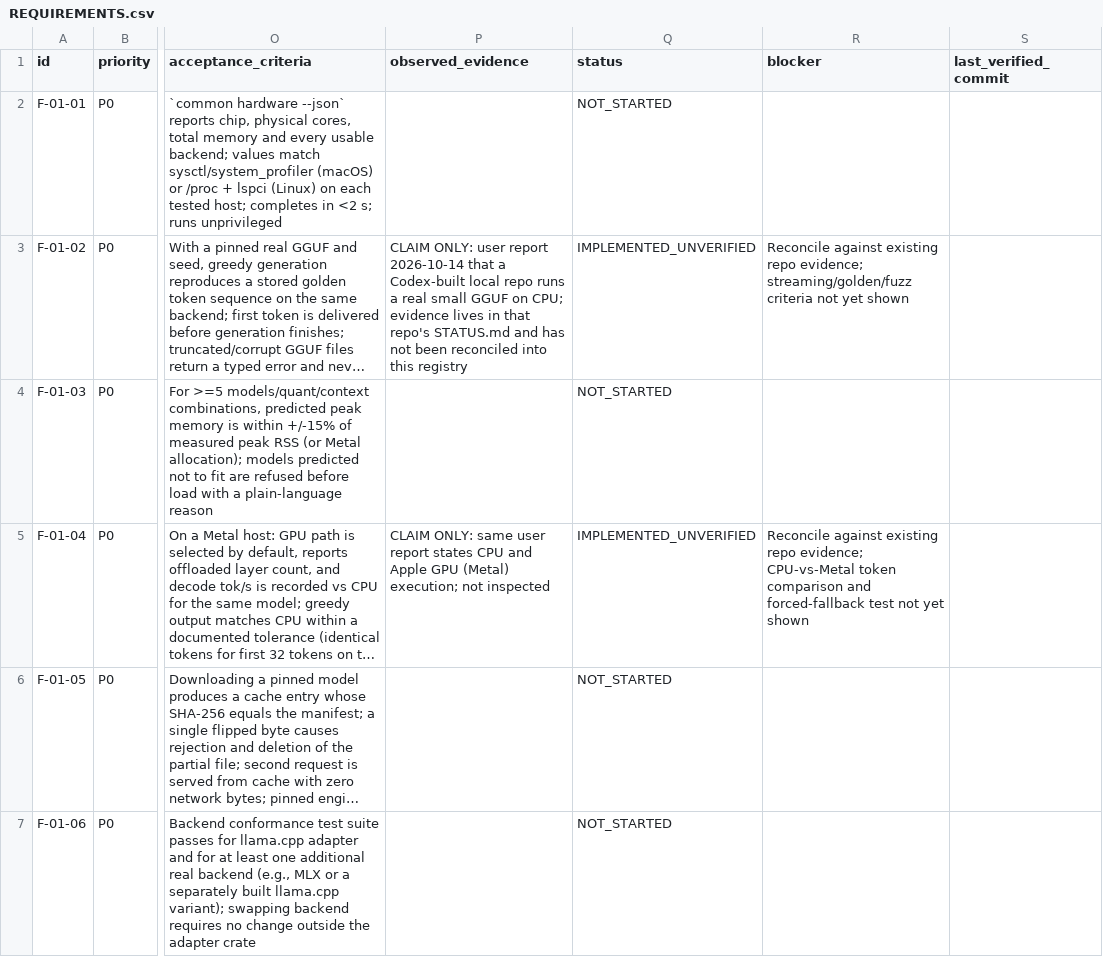
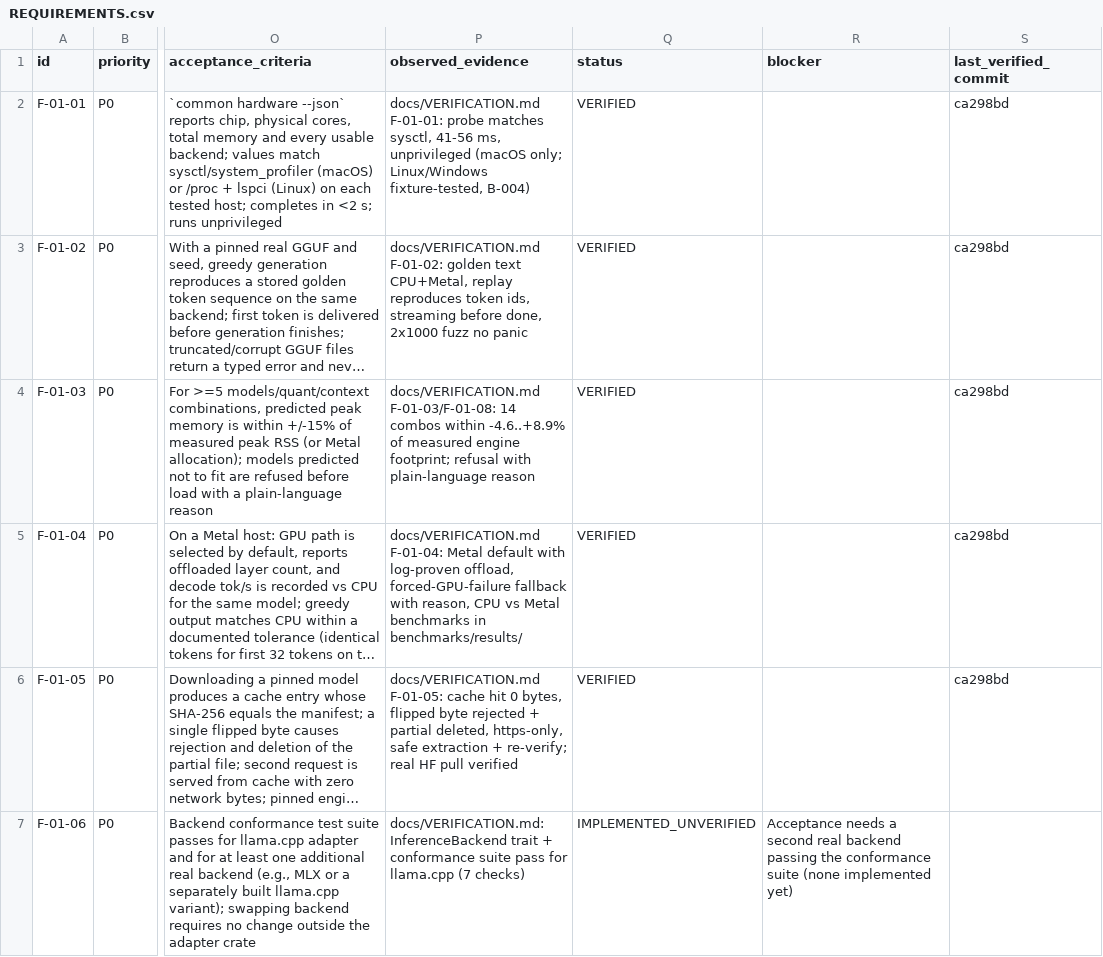
Before and after one commit to div0rce/ucompute-dev, a CSV file: docs/REQUIREMENTS.csv, drawn as a sheet; only a part is shown, gaps mark what is left out; long unchanged cells end in …; the diff covers the shown part only; the diff names each change by its address in the sheet, - before the commit and + after, or states it on an @@ line.

Commit message:
evidence(m1): verification log, CPU vs Metal benchmarks, ledger statuses (22 VERIFIED, 6 IMPLEMENTED_UNVERIFIED)
- VERIFICATION.md: per-requirement evidence for F-01-01..05/08, F-05-01/02/04, F-06-06, F-08-01/02/03/08, F-09-01..04, X-15, F-10-02/03/06
  incl. 14-combination memory calibration (within -4.6..+8.9%), real HF pull + kill/resume, overload memory, promtool, OpenAPI validation
- benchmarks/results: 6 runs (3 models x cpu/Metal) with hardware manifests
- registry negative test picks an unverified dependency dynamically
- desktop: sidecar resolved by basename (packaged app could not spawn the daemon)

```diff
--- a/docs/REQUIREMENTS.csv
+++ b/docs/REQUIREMENTS.csv
-P2 (observed_evidence): (empty)
+P2 (observed_evidence): docs/VERIFICATION.md F-01-01: probe matches sysctl, 41-56 ms, unprivileged (macOS only; Linux/Windows fixture-tested, B-004)
-Q2 (status): NOT_STARTED
+Q2 (status): VERIFIED
-S2:S6 (last_verified_commit): (empty)
+S2:S6 (last_verified_commit): ca298bd
-P3 (observed_evidence): CLAIM ONLY: user report 2026-10-14 that a Codex-built local repo runs a real small GGUF on CPU; evidence lives in that repo's STATUS.md and has not been reconciled into this registry
+P3 (observed_evidence): docs/VERIFICATION.md F-01-02: golden text CPU+Metal, replay reproduces token ids, streaming before done, 2x1000 fuzz no panic
-Q3 (status): IMPLEMENTED_UNVERIFIED
+Q3 (status): VERIFIED
-R3 (blocker): Reconcile against existing repo evidence; streaming/golden/fuzz criteria not yet shown
+R3 (blocker): (empty)
-P4 (observed_evidence): (empty)
+P4 (observed_evidence): docs/VERIFICATION.md F-01-03/F-01-08: 14 combos within -4.6..+8.9% of measured engine footprint; refusal with plain-language reason
-Q4 (status): NOT_STARTED
+Q4 (status): VERIFIED
-P5 (observed_evidence): CLAIM ONLY: same user report states CPU and Apple GPU (Metal) execution; not inspected
+P5 (observed_evidence): docs/VERIFICATION.md F-01-04: Metal default with log-proven offload, forced-GPU-failure fallback with reason, CPU vs Metal benchmarks in benchmarks/results/
-Q5 (status): IMPLEMENTED_UNVERIFIED
+Q5 (status): VERIFIED
-R5 (blocker): Reconcile against existing repo evidence; CPU-vs-Metal token comparison and forced-fallback test not yet shown
+R5 (blocker): (empty)
-P6 (observed_evidence): (empty)
+P6 (observed_evidence): docs/VERIFICATION.md F-01-05: cache hit 0 bytes, flipped byte rejected + partial deleted, https-only, safe extraction + re-verify; real HF pull verified
-Q6 (status): NOT_STARTED
+Q6 (status): VERIFIED
-P7 (observed_evidence): (empty)
+P7 (observed_evidence): docs/VERIFICATION.md: InferenceBackend trait + conformance suite pass for llama.cpp (7 checks)
-Q7 (status): NOT_STARTED
+Q7 (status): IMPLEMENTED_UNVERIFIED
-R7 (blocker): (empty)
+R7 (blocker): Acceptance needs a second real backend passing the conformance suite (none implemented yet)
```
Also changed, not shown: 66 edited cells elsewhere in this file, 10 other files.
